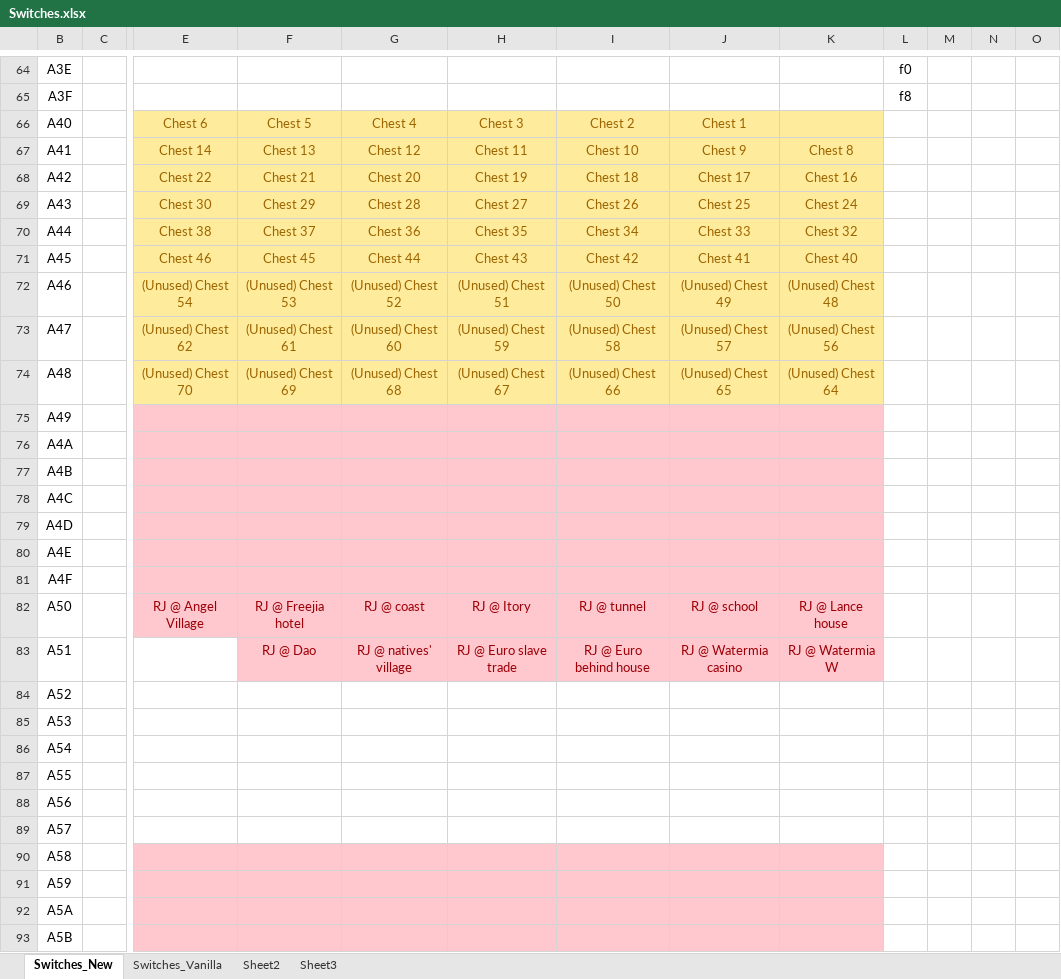
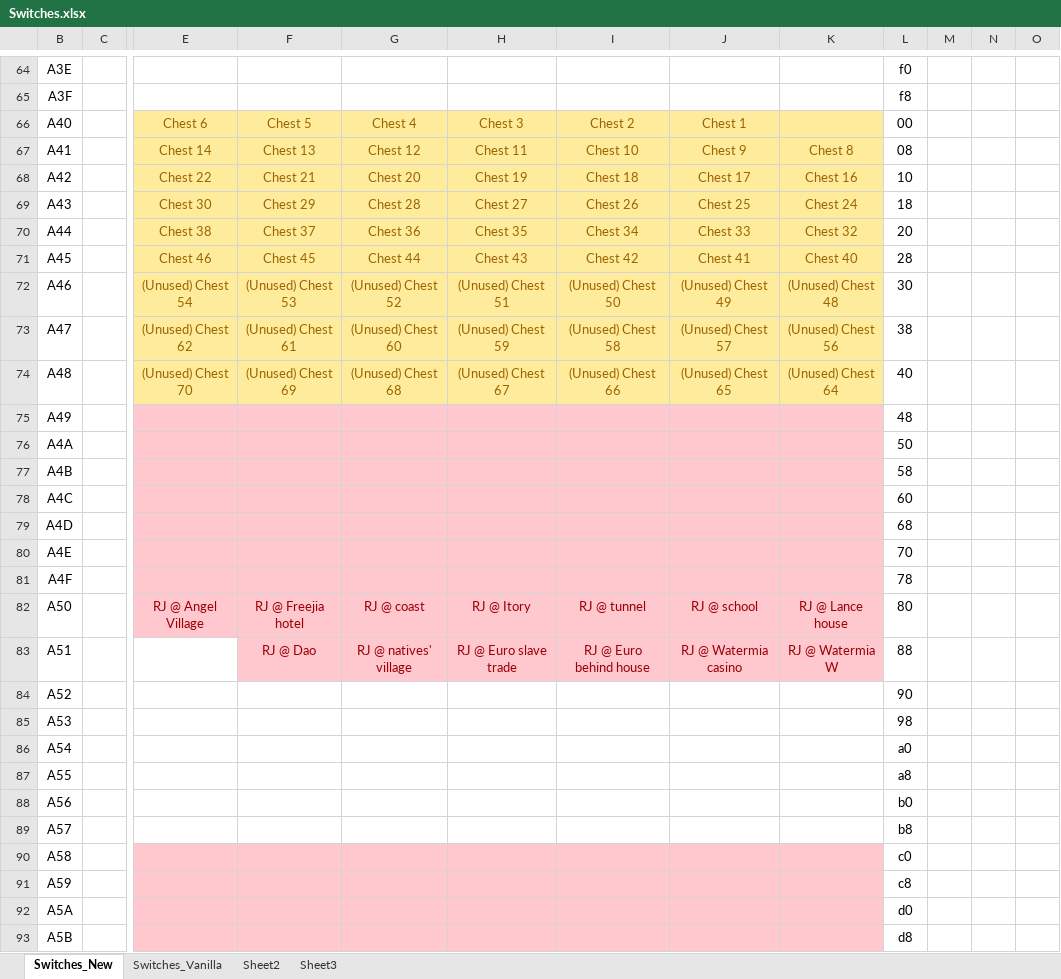
Before and after one commit to DontBaguMe/IoGR, an Excel workbook: data/Switches.xlsx, sheet Switches_New, drawn as a sheet; only a part is shown, gaps mark what is left out; values as stored, in another font and other column widths than the file's, no borders; the diff covers the shown part only; the diff names each change by its address in the sheet, - before the commit and + after, or states it on an @@ line.

```diff
--- a/data/Switches.xlsx (sheet Switches_New)
+++ b/data/Switches.xlsx (sheet Switches_New)
-L66: (empty)
+L66: 00
-L67: (empty)
+L67: 08
-L68: (empty)
+L68: 10
-L69: (empty)
+L69: 18
-L70: (empty)
+L70: 20
-L71: (empty)
+L71: 28
-L72: (empty)
+L72: 30
-L73: (empty)
+L73: 38
-L74: (empty)
+L74: 40
-L75: (empty)
+L75: 48
-L76: (empty)
+L76: 50
-L77: (empty)
+L77: 58
-L78: (empty)
+L78: 60
-L79: (empty)
+L79: 68
-L80: (empty)
+L80: 70
-L81: (empty)
+L81: 78
-L82: (empty)
+L82: 80
-L83: (empty)
+L83: 88
-L84: (empty)
+L84: 90
-L85: (empty)
+L85: 98
-L86: (empty)
+L86: a0
-L87: (empty)
+L87: a8
-L88: (empty)
+L88: b0
-L89: (empty)
+L89: b8
-L90: (empty)
+L90: c0
-L91: (empty)
+L91: c8
-L92: (empty)
+L92: d0
-L93: (empty)
+L93: d8
```
Also changed, not shown: 7 edited cells and merged cells elsewhere in this sheet, 2 other files.
